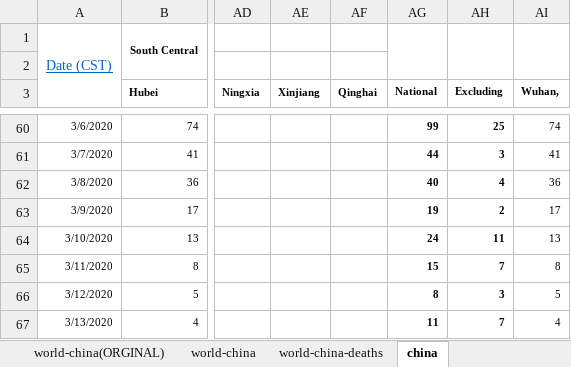
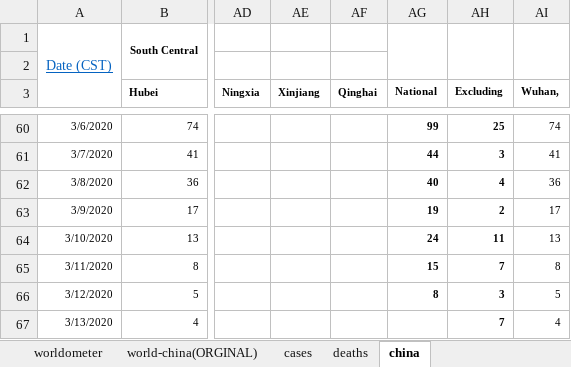
Before and after one commit to jordanesmith/coronavirus_analysis, an Excel workbook: myfile.xlsx, sheet china, drawn as a sheet; only a part is shown, gaps mark what is left out; values as stored, in another font and other column widths than the file's, no borders; the diff names each change by its address in the sheet, - before the commit and + after, or states it on an @@ line.

Commit message:
added china to cases data

```diff
--- a/myfile.xlsx (sheet china)
+++ b/myfile.xlsx (sheet china)
-sheet tab: world-china
+sheet tab: cases
-sheet tab: world-china-deaths
+sheet tab: deaths
-AG67 (National): 11
+AG67 (National): (empty)
```
Also changed, not shown: sheet cases, 1 other file.
